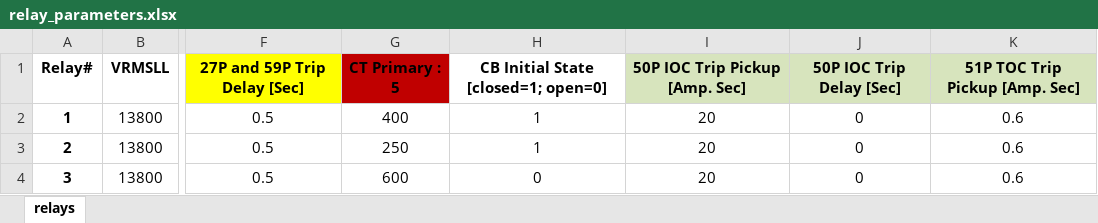
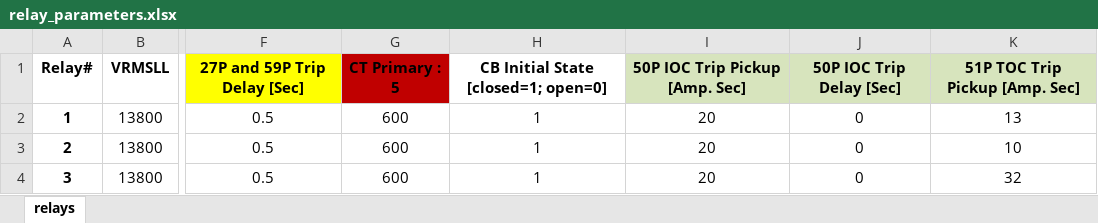
Before and after one commit to PowerSystemsHIL/EPHCC, an Excel workbook: DistributionSystems/SimulinkOpal/Relay_Test/relay_settings/relay_parameters.xlsx, sheet relays, drawn as a sheet; only a part is shown, gaps mark what is left out; values as stored, in another font and other column widths than the file's, no borders; charts and pictures not drawn; the diff names each change by its address in the sheet, - before the commit and + after, or states it on an @@ line.

Commit message:
testing relay operation to multiple settings depending on fault current availability

```diff
--- a/DistributionSystems/SimulinkOpal/Relay_Test/relay_settings/relay_parameters.xlsx (sheet relays)
+++ b/DistributionSystems/SimulinkOpal/Relay_Test/relay_settings/relay_parameters.xlsx (sheet relays)
-G2: 400
+G2: 600
-K2: 0.6
+K2: 13
-G3: 250
+G3: 600
-K3: 0.6
+K3: 10
-H4: 0
+H4: 1
-K4: 0.6
+K4: 32
```
